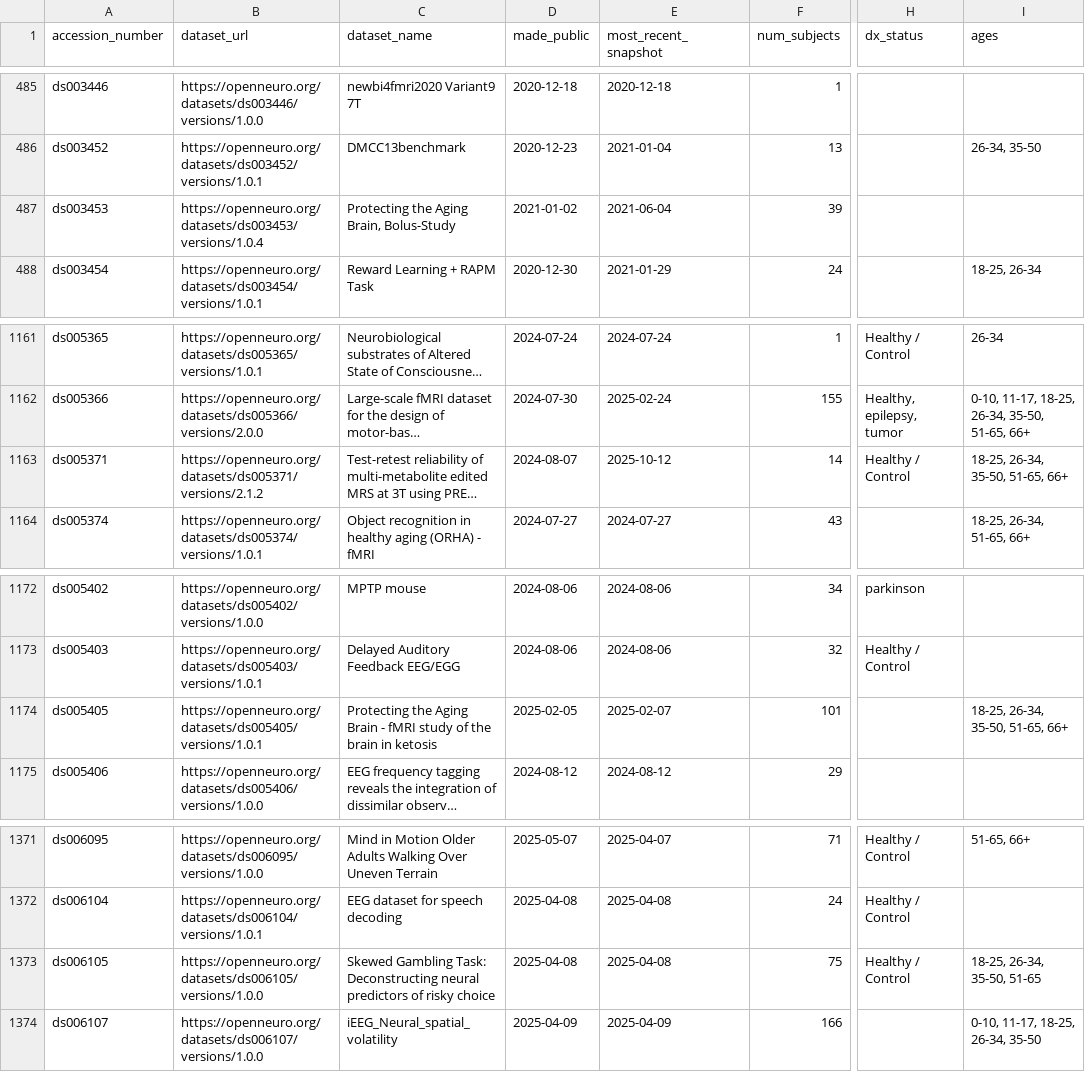
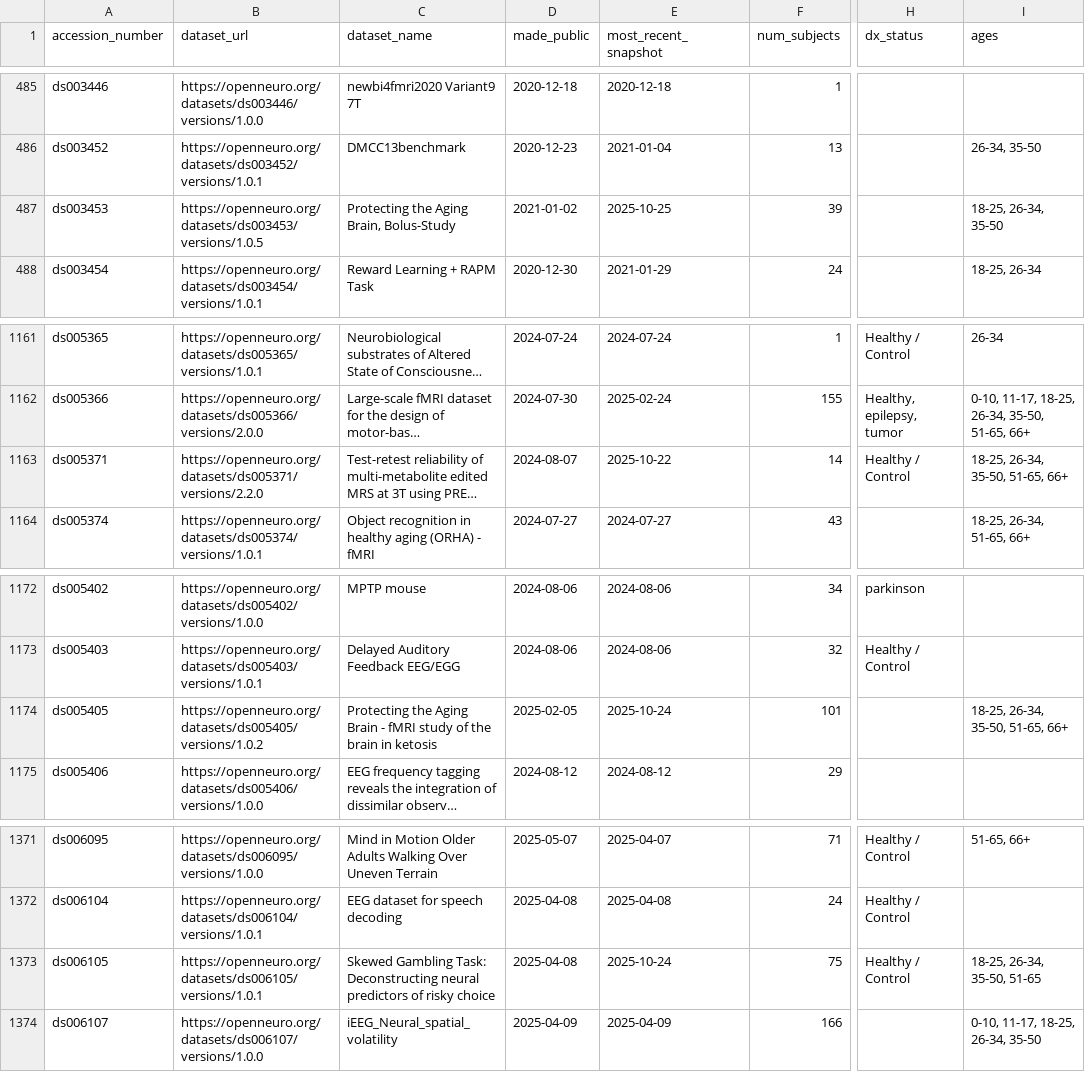
Before and after one commit to jbwexler/openneuro_metadata, a CSV file: metadata.csv, drawn as a sheet; only a part is shown, gaps mark what is left out; long unchanged cells end in …; the diff covers the shown part only; the diff names each change by its address in the sheet, - before the commit and + after, or states it on an @@ line.

```diff
--- a/metadata.csv
+++ b/metadata.csv
-B487 (dataset_url): https://openneuro.org/datasets/ds003453/versions/1.0.4
+B487 (dataset_url): https://openneuro.org/datasets/ds003453/versions/1.0.5
-E487 (most_recent_snapshot): 2021-06-04
+E487 (most_recent_snapshot): 2025-10-25
-I487 (ages): (empty)
+I487 (ages): 18-25, 26-34, 35-50
-B1163 (dataset_url): https://openneuro.org/datasets/ds005371/versions/2.1.2
+B1163 (dataset_url): https://openneuro.org/datasets/ds005371/versions/2.2.0
-E1163 (most_recent_snapshot): 2025-10-12
+E1163 (most_recent_snapshot): 2025-10-22
-B1174 (dataset_url): https://openneuro.org/datasets/ds005405/versions/1.0.1
+B1174 (dataset_url): https://openneuro.org/datasets/ds005405/versions/1.0.2
-E1174 (most_recent_snapshot): 2025-02-07
+E1174 (most_recent_snapshot): 2025-10-24
-B1373 (dataset_url): https://openneuro.org/datasets/ds006105/versions/1.0.0
+B1373 (dataset_url): https://openneuro.org/datasets/ds006105/versions/1.0.1
-E1373 (most_recent_snapshot): 2025-04-08
+E1373 (most_recent_snapshot): 2025-10-24
```
Also changed, not shown: 5 added rows and 12 edited cells elsewhere in this file.
